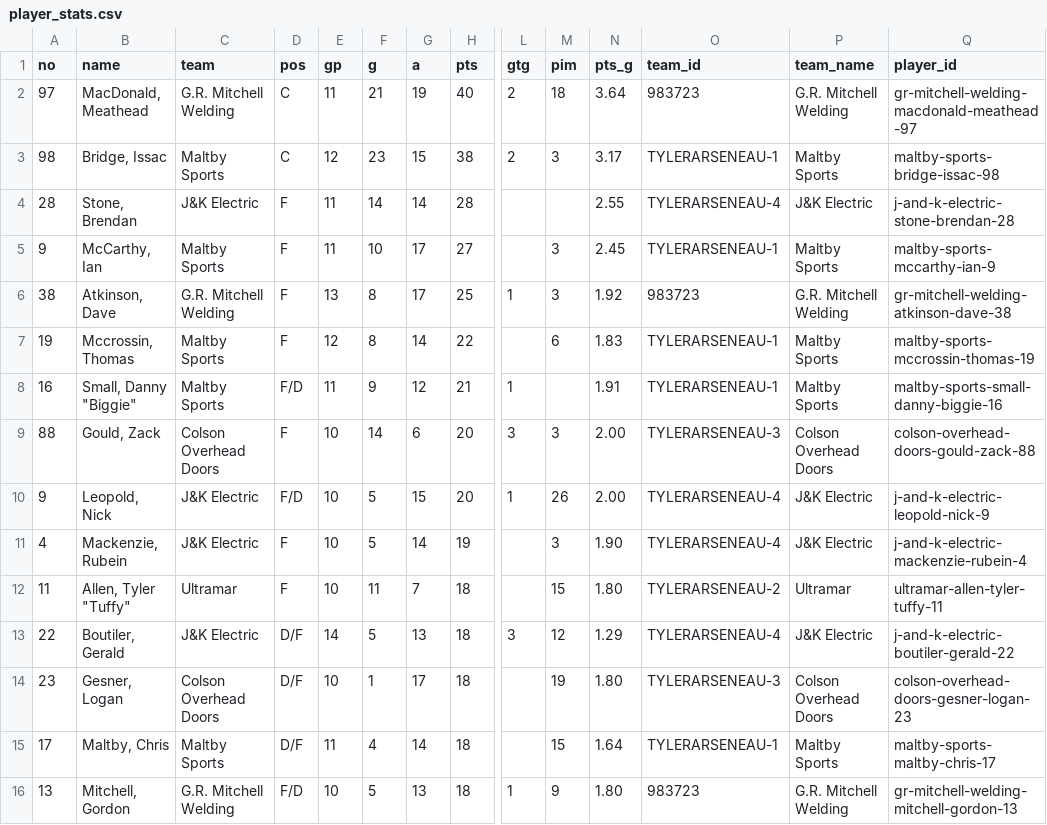
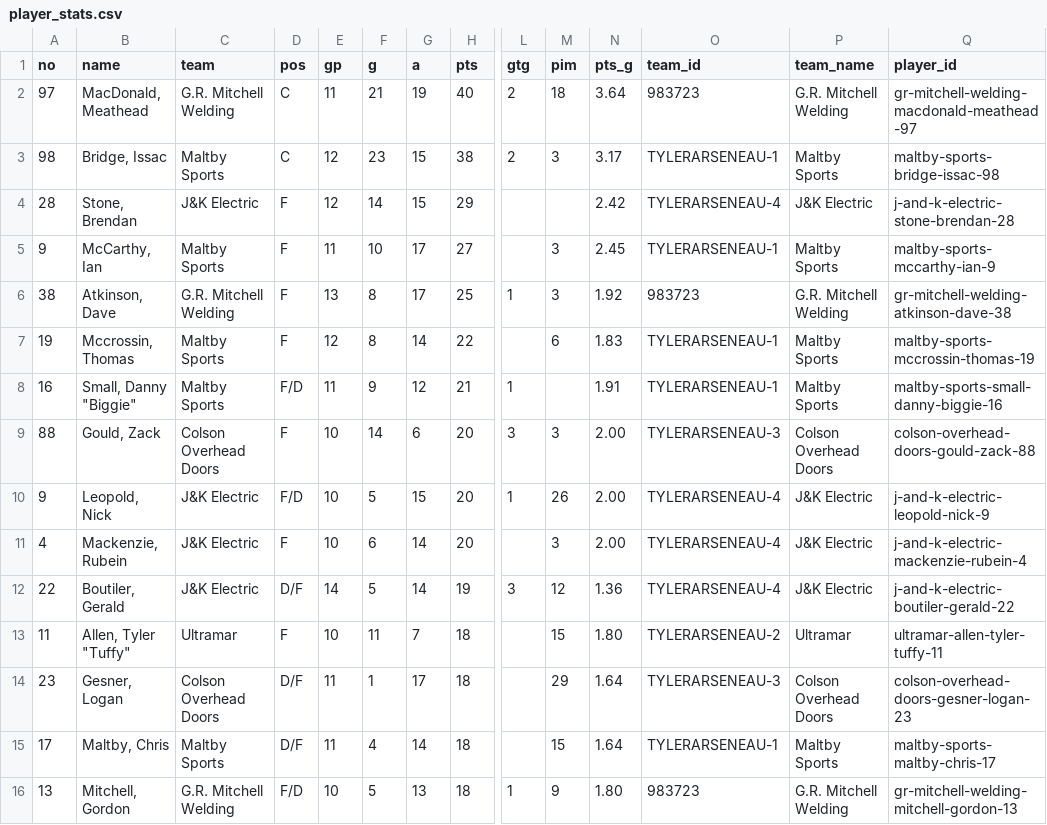
Before and after one commit to ThomasMcCrossin/aahlscraper, a CSV file: data/player_stats.csv, drawn as a sheet; only a part is shown, gaps mark what is left out; removed rows and columns are numbered as before the commit, all else as after; rows hold the shown columns only; the diff names each change by its address in the sheet, - before the commit and + after, or states it on an @@ line.

```diff
--- a/data/player_stats.csv
+++ b/data/player_stats.csv
-E4 (gp): 11
+E4 (gp): 12
-G4 (a): 14
+G4 (a): 15
-H4 (pts): 28
+H4 (pts): 29
-N4 (pts_g): 2.55
+N4 (pts_g): 2.42
-F11 (g): 5
+F11 (g): 6
-H11 (pts): 19
+H11 (pts): 20
-N11 (pts_g): 1.90
+N11 (pts_g): 2.00
+row 12: 22 | Boutiler, Gerald | J&K Electric | D/F | 14 | 5 | 14 | 19 | 3 | 12 | 1.36 | TYLERARSENEAU-4 | J&K Electric | j-and-k-electric-boutiler-gerald-22
-row 13: 22 | Boutiler, Gerald | J&K Electric | D/F | 14 | 5 | 13 | 18 | 3 | 12 | 1.29 | TYLERARSENEAU-4 | J&K Electric | j-and-k-electric-boutiler-gerald-22
-E14 (gp): 10
+E14 (gp): 11
-M14 (pim): 19
+M14 (pim): 29
-N14 (pts_g): 1.80
+N14 (pts_g): 1.64
```
Also changed, not shown: 6 other files.
